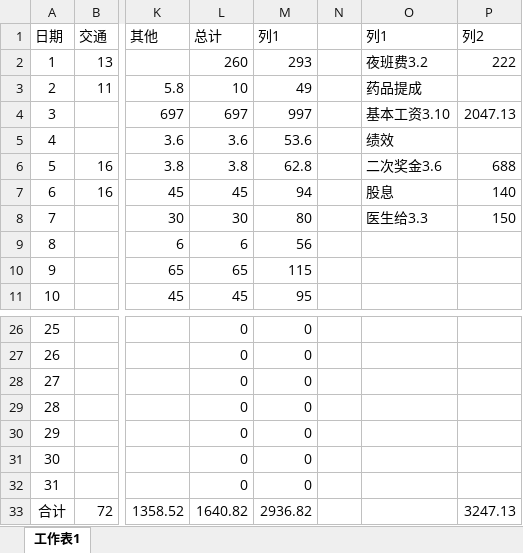
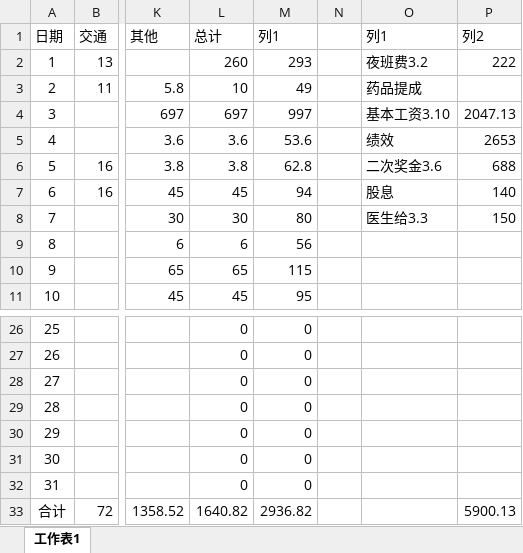
Before and after one commit to xiaoyuting/lifeCount, an Excel workbook: 消费.xlsx, sheet 工作表1, drawn as a sheet; only a part is shown, gaps mark what is left out; values as stored, in another font and other column widths than the file's, no borders; table styles not drawn; the diff names each change by its address in the sheet, - before the commit and + after, or states it on an @@ line.

Commit message:
3.22

```diff
--- a/消费.xlsx (sheet 工作表1)
+++ b/消费.xlsx (sheet 工作表1)
-P5: (empty)
+P5: 2653
-P33: 3247.13
+P33: 5900.13
```
